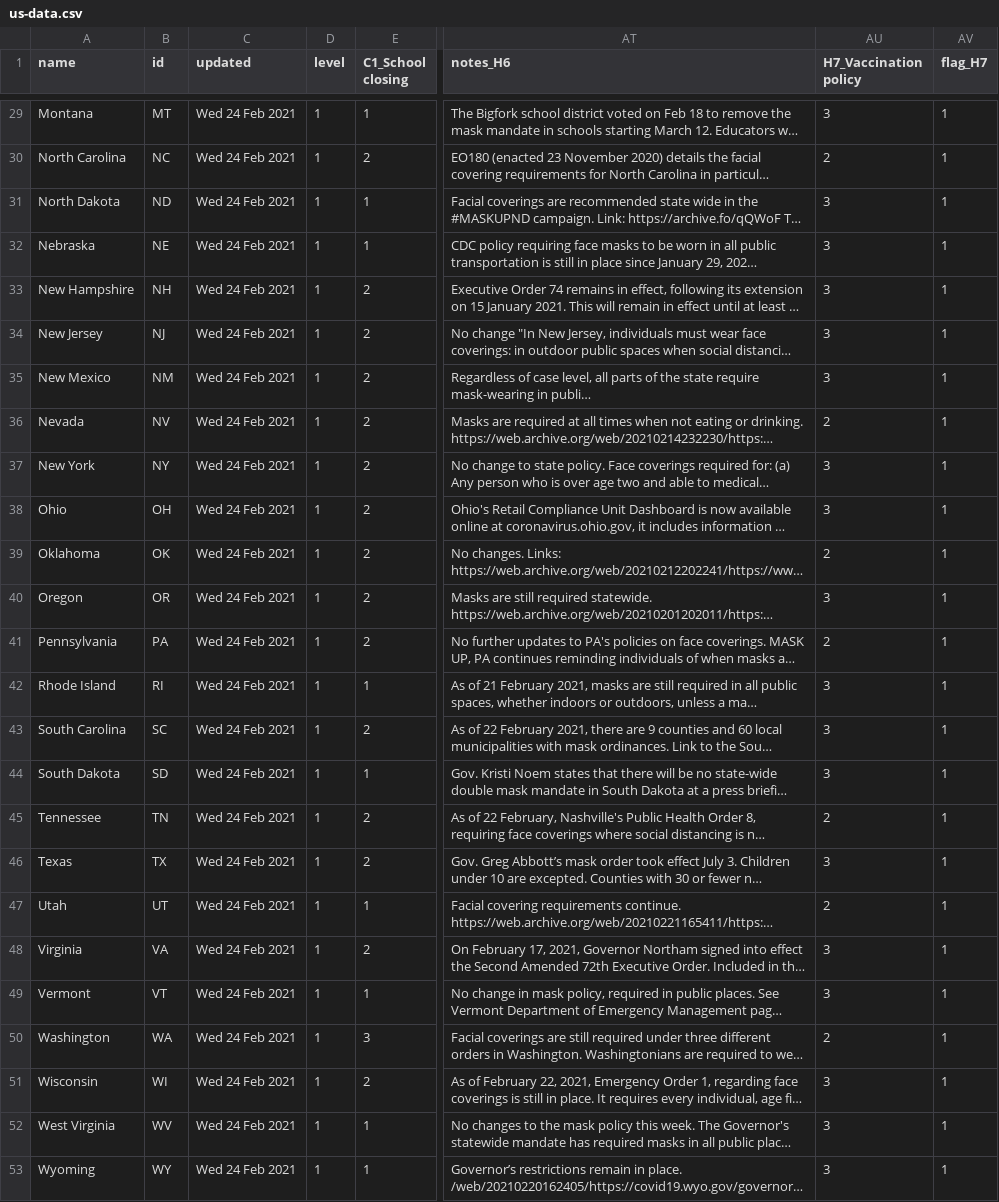
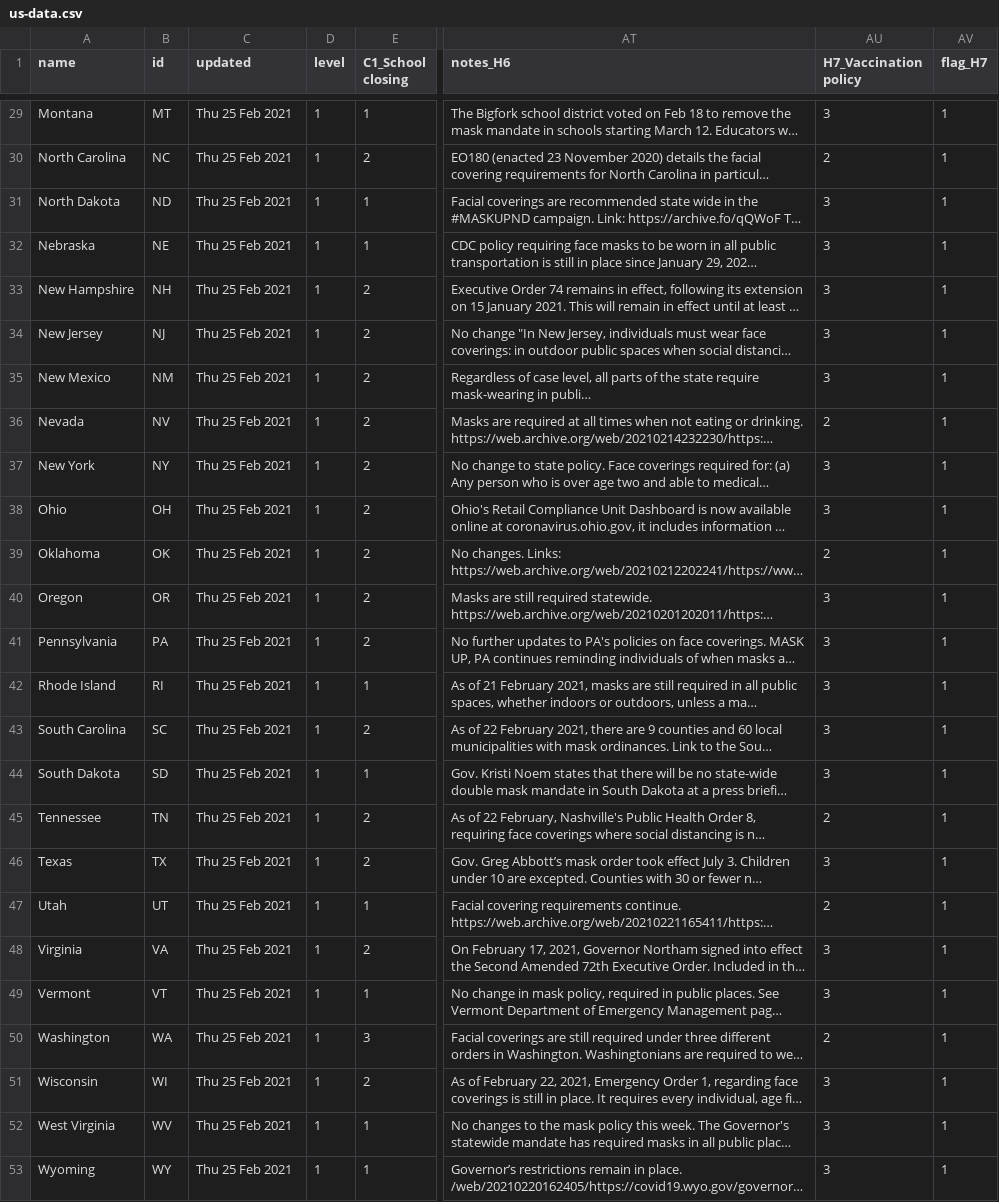
Before and after one commit to zimrick/covid-gov-measures-data, a CSV file: public/us-data.csv, drawn as a sheet; only a part is shown, gaps mark what is left out; long unchanged cells end in …; the diff covers the shown part only; the diff names each change by its address in the sheet, - before the commit and + after, or states it on an @@ line.

```diff
--- a/public/us-data.csv
+++ b/public/us-data.csv
-C29:C53 (updated): Wed 24 Feb 2021
+C29:C53 (updated): Thu 25 Feb 2021
-AU41 (H7_Vaccination policy): 2
+AU41 (H7_Vaccination policy): 3
```
Also changed, not shown: 27 edited cells elsewhere in this file, public/us-vaccination-data.csv, 1 other file.
